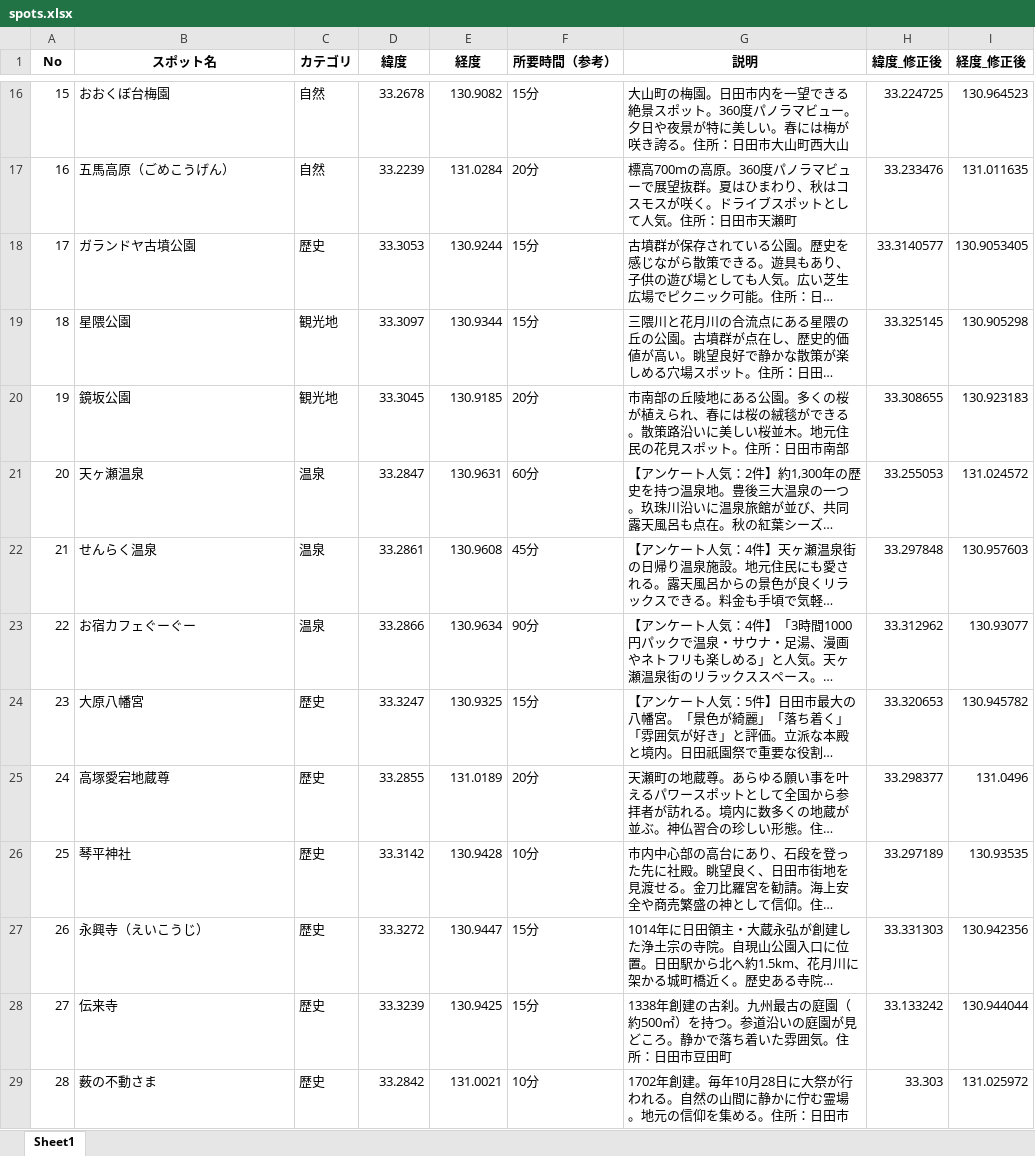
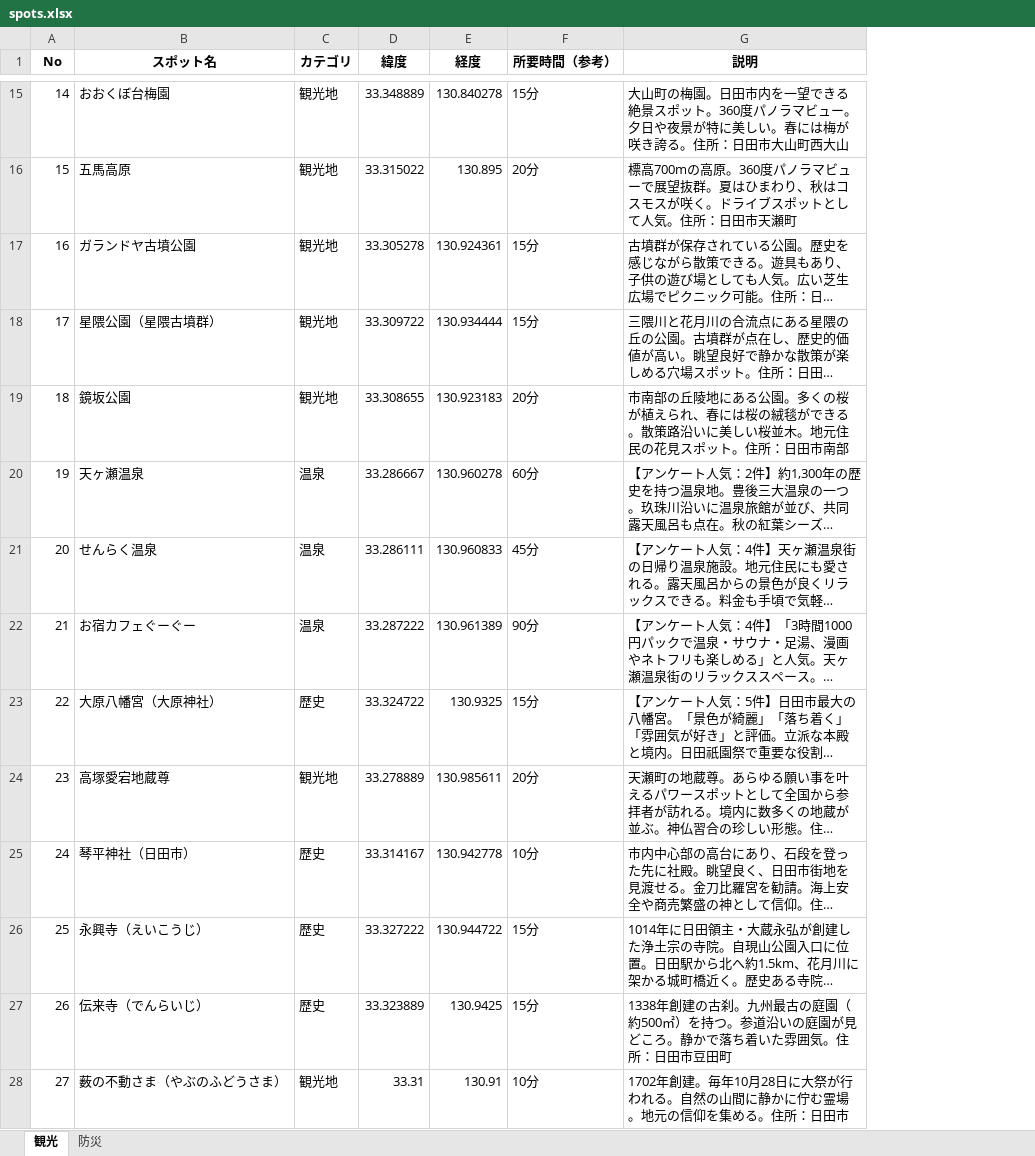
Before and after one commit to iy1505/11, an Excel workbook: spots.xlsx, sheet 観光, drawn as a sheet; only a part is shown, gaps mark what is left out; long unchanged cells end in …; values as stored, in another font and other column widths than the file's, no borders; removed rows and columns are numbered as before the commit, all else as after; the diff covers the shown part only; the diff names each change by its address in the sheet, - before the commit and + after, or states it on an @@ line.

```diff
--- a/spots.xlsx (sheet 観光)
+++ b/spots.xlsx (sheet 観光)
-sheet tab: Sheet1
+sheet tab: 観光
+sheet tab: 防災
-column H (緯度_修正後), row 16: 33.224725; rows 18-28: 33.3140577 | 33.325145 | 33.308655 | 33.255053 | 33.297848 | 33.312962 | 33.320653 | 33.298377 | 33.297189 | 33.331303 | 33.133242
-column I (経度_修正後), row 16: 130.964523; rows 18-28: 130.9053405 | 130.905298 | 130.923183 | 131.024572 | 130.957603 | 130.93077 | 130.945782 | 131.0496 | 130.93535 | 130.942356 | 130.944044
@@ column A (No) renumbered from row 10 down @@
-C15 (カテゴリ): 自然
+C15 (カテゴリ): 観光地
-D15 (緯度): 33.2678
+D15 (緯度): 33.348889
-E15 (経度): 130.9082
+E15 (経度): 130.840278
-row 17: 16 | 五馬高原（ごめこうげん） | 自然 | 33.2239 | 131.0284 | 20分 | 標高700mの高原。360度パノラマビューで展望抜群。夏はひまわり、秋はコスモスが咲く。ドライブスポットとして人気。住所：日田市天瀬町 | 33.233476 | 131.011635
+row 16: 15 | 五馬高原 | 観光地 | 33.315022 | 130.895 | 20分 | 標高700mの高原。360度パノラマビューで展望抜群。夏はひまわり、秋はコスモスが咲く。ドライブスポットとして人気。住所：日田市天瀬町
-C17 (カテゴリ): 歴史
+C17 (カテゴリ): 観光地
-D17 (緯度): 33.3053
+D17 (緯度): 33.305278
-E17 (経度): 130.9244
+E17 (経度): 130.924361
-B18 (スポット名): 星隈公園
+B18 (スポット名): 星隈公園（星隈古墳群）
-D18 (緯度): 33.3097
+D18 (緯度): 33.309722
-E18 (経度): 130.9344
+E18 (経度): 130.934444
-D19 (緯度): 33.3045
+D19 (緯度): 33.308655
-E19 (経度): 130.9185
+E19 (経度): 130.923183
-D20 (緯度): 33.2847
+D20 (緯度): 33.286667
-E20 (経度): 130.9631
+E20 (経度): 130.960278
-D21 (緯度): 33.2861
+D21 (緯度): 33.286111
-E21 (経度): 130.9608
+E21 (経度): 130.960833
-D22 (緯度): 33.2866
+D22 (緯度): 33.287222
-E22 (経度): 130.9634
+E22 (経度): 130.961389
-B23 (スポット名): 大原八幡宮
+B23 (スポット名): 大原八幡宮（大原神社）
-D23 (緯度): 33.3247
+D23 (緯度): 33.324722
-C24 (カテゴリ): 歴史
+C24 (カテゴリ): 観光地
-D24 (緯度): 33.2855
+D24 (緯度): 33.278889
-E24 (経度): 131.0189
+E24 (経度): 130.985611
-B25 (スポット名): 琴平神社
+B25 (スポット名): 琴平神社（日田市）
-D25 (緯度): 33.3142
+D25 (緯度): 33.314167
-E25 (経度): 130.9428
+E25 (経度): 130.942778
-D26 (緯度): 33.3272
+D26 (緯度): 33.327222
-E26 (経度): 130.9447
+E26 (経度): 130.944722
-B27 (スポット名): 伝来寺
+B27 (スポット名): 伝来寺（でんらいじ）
-D27 (緯度): 33.3239
+D27 (緯度): 33.323889
-row 29: 28 | 薮の不動さま | 歴史 | 33.2842 | 131.0021 | 10分 | 1702年創建。毎年10月28日に大祭が行われる。自然の山間に静かに佇む霊場。地元の信仰を集める。住所：日田市 | 33.303 | 131.025972
+row 28: 27 | 薮の不動さま（やぶのふどうさま） | 観光地 | 33.31 | 130.91 | 10分 | 1702年創建。毎年10月28日に大祭が行われる。自然の山間に静かに佇む霊場。地元の信仰を集める。住所：日田市
```
Also changed, not shown: 7 added rows, 8 removed rows and 71 edited cells elsewhere in this sheet.
